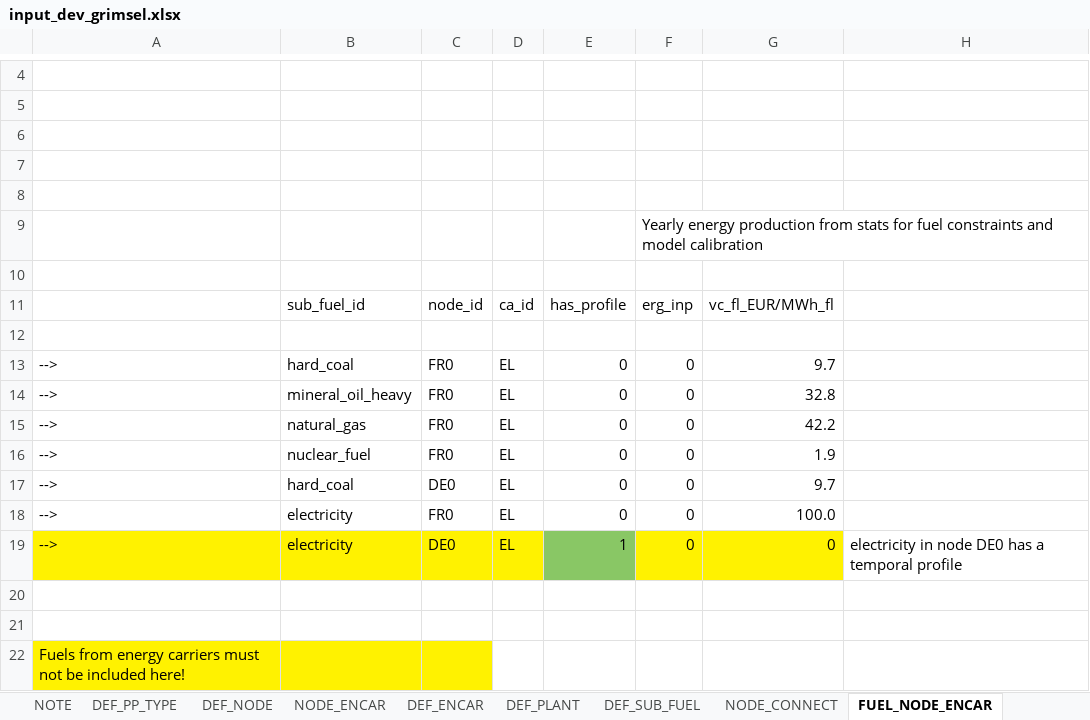
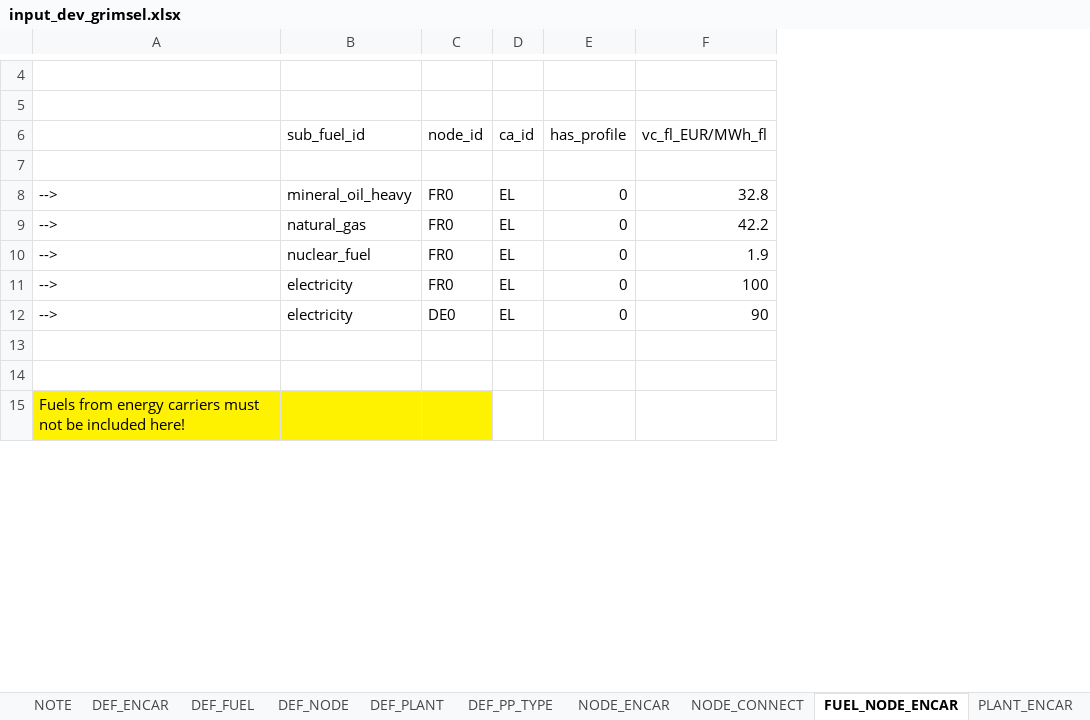
Before and after one commit to mcsoini/grimsel, an Excel workbook: example/multiple_carriers/input_dev_grimsel.xlsx, sheet FUEL_NODE_ENCAR, drawn as a sheet; only a part is shown, gaps mark what is left out; values as stored, in another font and other column widths than the file's, no borders; removed rows and columns are numbered as before the commit, all else as after; the diff names each change by its address in the sheet, - before the commit and + after, or states it on an @@ line.

```diff
--- a/example/multiple_carriers/input_dev_grimsel.xlsx (sheet FUEL_NODE_ENCAR)
+++ b/example/multiple_carriers/input_dev_grimsel.xlsx (sheet FUEL_NODE_ENCAR)
-sheet tab: DEF_SUB_FUEL
+sheet tab: DEF_FUEL
@@ sheet tab order changed: NOTE | DEF_ENCAR | DEF_FUEL | DEF_NODE | DEF_PLANT | DEF_PP_TYPE | NODE_ENCAR | NODE_CONNECT | FUEL_NODE_ENCAR | PLANT_ENCAR @@
-column F (erg_inp), rows 14-16: all 0; rows 18-19: 0 | 0
-column H, row 19: electricity in node DE0 has a temporal profile
-row 6: (empty)
-row 7: (empty)
-row 8: (empty)
-row 9:  |  |  |  |  | Yearly energy production from stats for fuel constraints and model calibration
-row 10: (empty)
-row 13: --> | hard_coal | FR0 | EL | 0 | 0 | 9.7
-row 17: --> | hard_coal | DE0 | EL | 0 | 0 | 9.7
-F11 (vc_fl_EUR/MWh_fl): 100.0
+F11 (vc_fl_EUR/MWh_fl): 100
-A12:D12 fill: #FFF200
+A12:D12 fill: none
-E12 (has_profile): 1
+E12 (has_profile): 0
-E12 fill: #89C765
+E12 fill: none
-F12 (vc_fl_EUR/MWh_fl): 0
+F12 (vc_fl_EUR/MWh_fl): 90
-F12 fill: #FFF200
+F12 fill: none
```
Also changed, not shown: sheet DEF_PLANT, sheet NODE_CONNECT, sheet PLANT_ENCAR, sheet DEF_PP_TYPE, sheet NODE_ENCAR, sheet DEF_NODE, other sheet tabs, formulas that keep their value, 1 other file.
